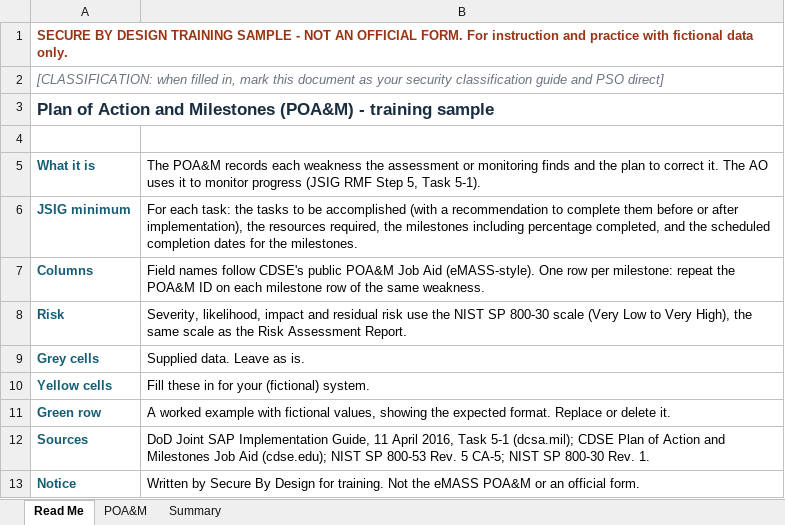
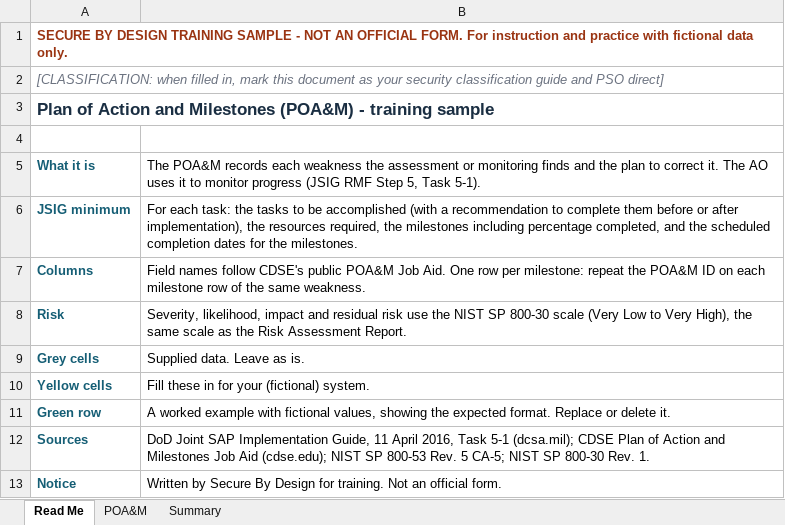
Before and after one commit to SecureByDesignInc/secure-by-design-website, an Excel workbook: public/training/library/training-samples/SBD-Training-POAM.xlsx, sheet Read Me, drawn as a sheet; values as stored, in another font and other column widths than the file's, no borders; the diff names each change by its address in the sheet, - before the commit and + after, or states it on an @@ line.

```diff
--- a/public/training/library/training-samples/SBD-Training-POAM.xlsx (sheet Read Me)
+++ b/public/training/library/training-samples/SBD-Training-POAM.xlsx (sheet Read Me)
-B7: …POA&M Job Aid (eMASS-style). One row…
+B7: …POA&M Job Aid. One row…
-B13: …training. Not the eMASS POA&M or an official…
+B13: …training. Not an official…
```
Also changed, not shown: 18 other files.
